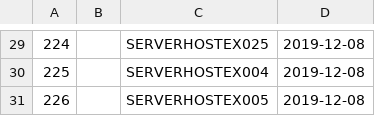
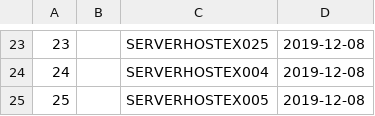
Before and after one commit to Torres-J/DatabaseSec, a CSV file: WorkSpace/BI_Files/Metrics.csv, drawn as a sheet; only a part is shown, gaps mark what is left out; the diff covers the shown part only.

```diff
--- a/WorkSpace/BI_Files/Metrics.csv
+++ b/WorkSpace/BI_Files/Metrics.csv
@@ -29,3 +23,3 @@
-224,,"SERVERHOSTEX025","2019-12-08"
-225,,"SERVERHOSTEX004","2019-12-08"
-226,,"SERVERHOSTEX005","2019-12-08"
+23,,"SERVERHOSTEX025","2019-12-08"
+24,,"SERVERHOSTEX004","2019-12-08"
+25,,"SERVERHOSTEX005","2019-12-08"
```
Also changed, not shown: 6 removed rows and 22 edited cells elsewhere in this file, 57 other files.
